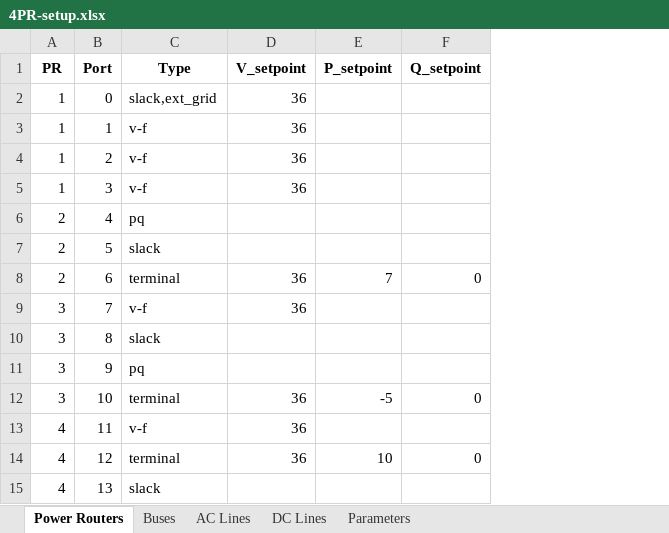
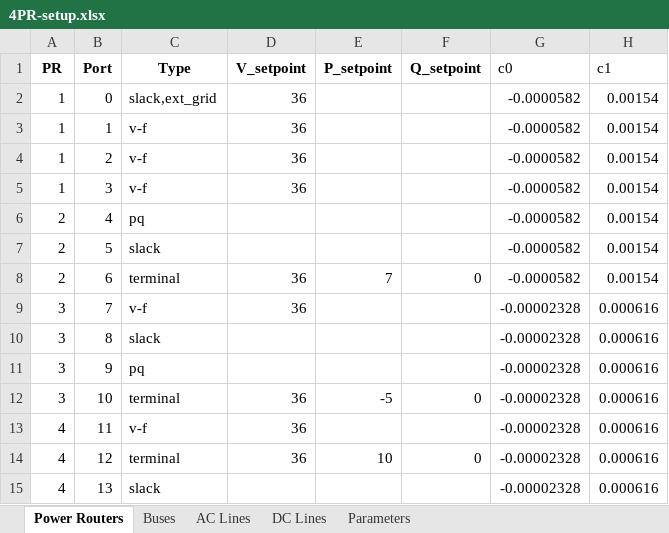
Before and after one commit to viniciusgadelha/prg-opf, an Excel workbook: data/examples/4PR-setup.xlsx, sheet Power Routers, drawn as a sheet; values as stored, in another font and other column widths than the file's, no borders; the diff names each change by its address in the sheet, - before the commit and + after, or states it on an @@ line.

Commit message:
Refactor loss coefficient handling: remove global scaling factor and implement per-port loss coefficients in model parameters

```diff
--- a/data/examples/4PR-setup.xlsx (sheet Power Routers)
+++ b/data/examples/4PR-setup.xlsx (sheet Power Routers)
+column G (c0), rows 2-15: -0.0000582 | -0.0000582 | -0.0000582 | -0.0000582 | -0.0000582 | -0.0000582 | -0.0000582 | -0.00002328 | -0.00002328 | -0.00002328 | -0.00002328 | -0.00002328 | -0.00002328 | -0.00002328
+column H (c1), rows 2-15: 0.00154 | 0.00154 | 0.00154 | 0.00154 | 0.00154 | 0.00154 | 0.00154 | 0.000616 | 0.000616 | 0.000616 | 0.000616 | 0.000616 | 0.000616 | 0.000616
```
Also changed, not shown: data/examples/3PR-setup.xlsx, data/examples/ieee-9bus.xlsx, 7 other files.
